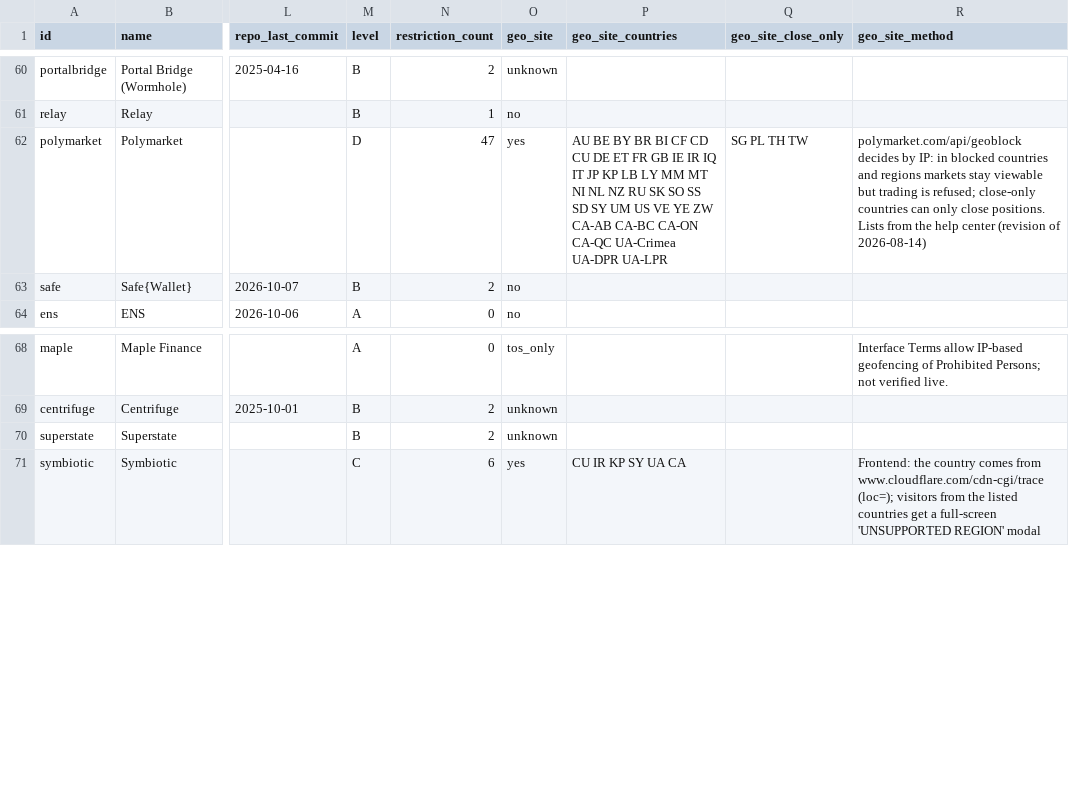
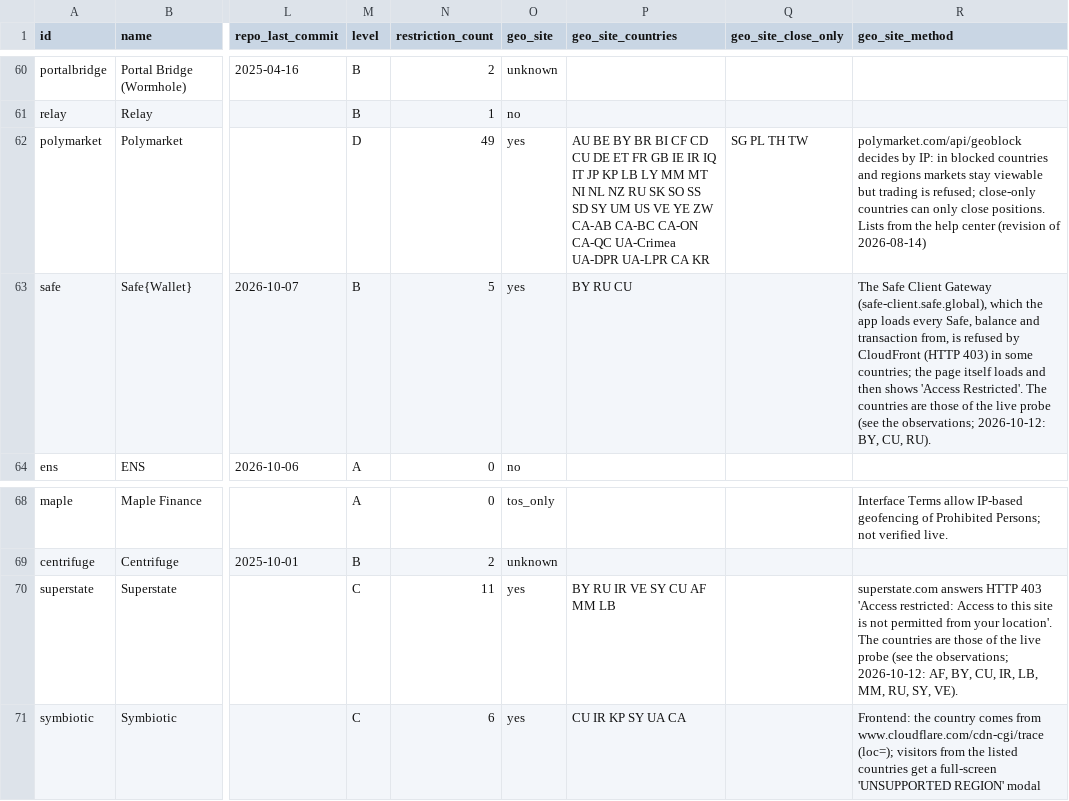
Before and after one commit to cp0x-org/pi-restricted-interfaces, a CSV file: monitor/out/interfaces.csv, drawn as a sheet; only a part is shown, gaps mark what is left out; the diff names each change by its address in the sheet, - before the commit and + after, or states it on an @@ line.

Commit message:
Probes for Safe and the last block; Terms vs probe comparison per interface
Safe's client gateway (CloudFront refuses it by country) becomes an API probe; Safe, Superstate,
Ondo, Usual, OpenSea, ENS, Frax and Polymarket probed from 62 countries and the observed
countries merged. tos_vs_probe.py writes monitor/out/tos_vs_probe.md (pnpm monitor:tos, also
part of the build): per interface the countries the Terms name against the countries the probe
saw restricted, split into named-and-found-open, named-but-no-answer and restricted-but-not-named.

```diff
--- a/monitor/out/interfaces.csv
+++ b/monitor/out/interfaces.csv
-N62 (restriction_count): 47
+N62 (restriction_count): 49
-P62 (geo_site_countries): …UA-DPR UA-LPR
+P62 (geo_site_countries): …UA-DPR UA-LPR CA KR
-N63 (restriction_count): 2
+N63 (restriction_count): 5
-O63 (geo_site): no
+O63 (geo_site): yes
-P63 (geo_site_countries): (empty)
+P63 (geo_site_countries): BY RU CU
-R63 (geo_site_method): (empty)
+R63 (geo_site_method): The Safe Client Gateway (safe-client.safe.global), which the app loads every Safe, balance and transaction from, is refused by CloudFront (HTTP 403) in some countries; the page itself loads and then shows 'Access Restricted'. The countries are those of the live probe (see the observations; 2026-10-12: BY, CU, RU).
-M70 (level): B
+M70 (level): C
-N70 (restriction_count): 2
+N70 (restriction_count): 11
-O70 (geo_site): unknown
+O70 (geo_site): yes
-P70 (geo_site_countries): (empty)
+P70 (geo_site_countries): BY RU IR VE SY CU AF MM LB
-R70 (geo_site_method): (empty)
+R70 (geo_site_method): superstate.com answers HTTP 403 'Access restricted: Access to this site is not permitted from your location'. The countries are those of the live probe (see the observations; 2026-10-12: AF, BY, CU, IR, LB, MM, RU, SY, VE).
```
Also changed, not shown: 18 other files.
